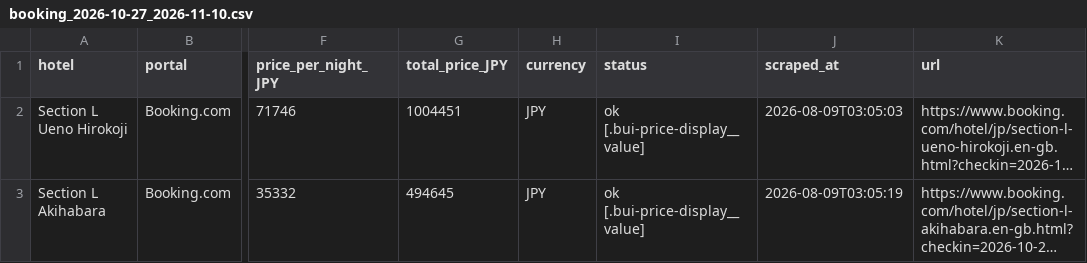
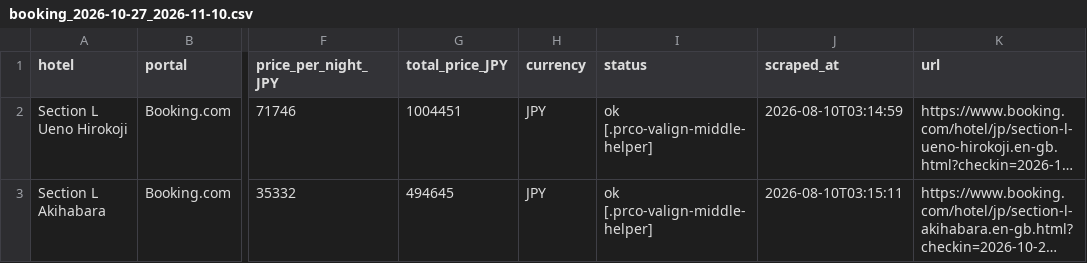
Before and after one commit to kat479/hotelprice, a CSV file: data/booking_2026-10-27_2026-11-10.csv, drawn as a sheet; only a part is shown, gaps mark what is left out; long unchanged cells end in …; the diff names each change by its address in the sheet, - before the commit and + after, or states it on an @@ line.

```diff
--- a/data/booking_2026-10-27_2026-11-10.csv
+++ b/data/booking_2026-10-27_2026-11-10.csv
-I2:I3 (status): ok [.bui-price-display__value]
+I2:I3 (status): ok [.prco-valign-middle-helper]
-J2 (scraped_at): 2026-08-09T03:05:03
+J2 (scraped_at): 2026-08-10T03:14:59
-J3 (scraped_at): 2026-08-09T03:05:19
+J3 (scraped_at): 2026-08-10T03:15:11
```
Also changed, not shown: data/agoda_2026-10-27_2026-11-10.csv, data/all_prices.csv, 1 other file.
